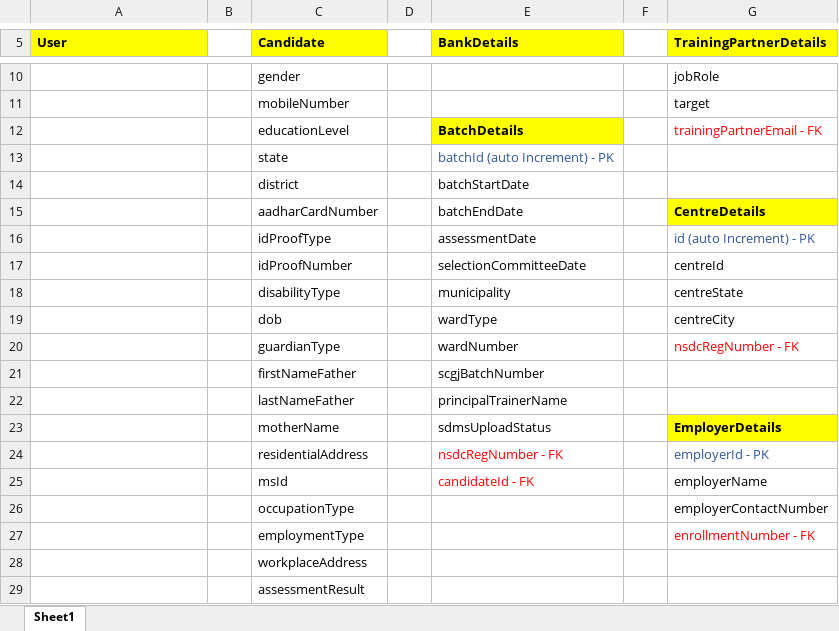
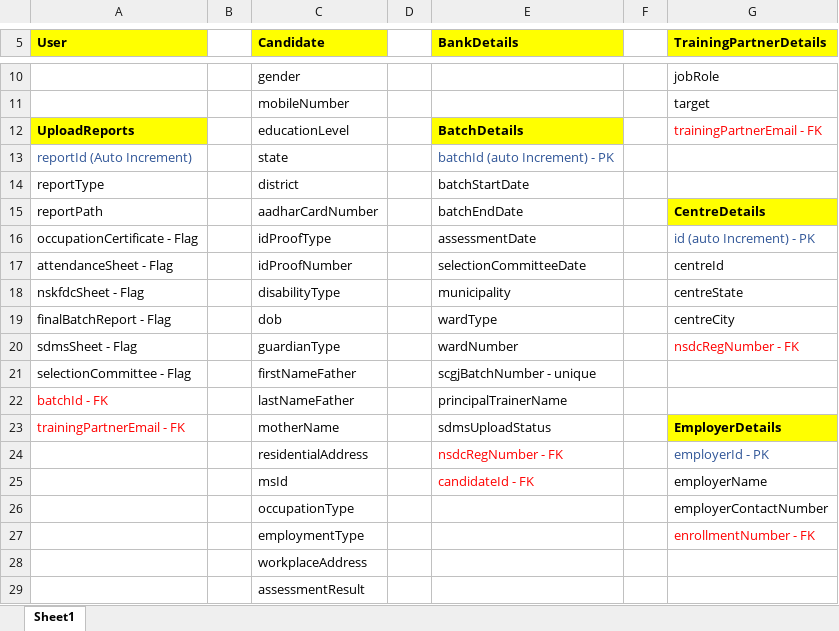
Before and after one commit to sarthakbhutani/NSKFDC-App, an Excel workbook: Database/DbSchema/DbSchema NSKFDC-App.xlsx, sheet Sheet1, drawn as a sheet; only a part is shown, gaps mark what is left out; values as stored, in another font and other column widths than the file's, no borders; the diff names each change by its address in the sheet, - before the commit and + after, or states it on an @@ line.

Commit message:
Author            : Prateek Kapoor File Modified     : DbSchema NSKFDC-App.xlsx Description       : Added table for reports upload

```diff
--- a/Database/DbSchema/DbSchema NSKFDC-App.xlsx (sheet Sheet1)
+++ b/Database/DbSchema/DbSchema NSKFDC-App.xlsx (sheet Sheet1)
-A12 (User): (empty)
+A12 (User): UploadReports
-A12 fill: none
+A12 fill: #FFFF00
-A13 (User): (empty)
+A13 (User): reportId (Auto Increment)
-A14 (User): (empty)
+A14 (User): reportType
-A15 (User): (empty)
+A15 (User): reportPath
-A16 (User): (empty)
+A16 (User): occupationCertificate - Flag
-A17 (User): (empty)
+A17 (User): attendanceSheet - Flag
-A18 (User): (empty)
+A18 (User): nskfdcSheet - Flag
-A19 (User): (empty)
+A19 (User): finalBatchReport - Flag
-A20 (User): (empty)
+A20 (User): sdmsSheet - Flag
-A21 (User): (empty)
+A21 (User): selectionCommittee - Flag
-E21 (BankDetails): scgjBatchNumber
+E21 (BankDetails): scgjBatchNumber - unique
-A22 (User): (empty)
+A22 (User): batchId - FK
-A23 (User): (empty)
+A23 (User): trainingPartnerEmail - FK
```
